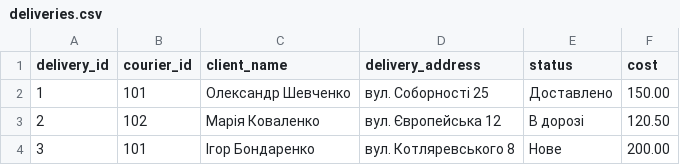
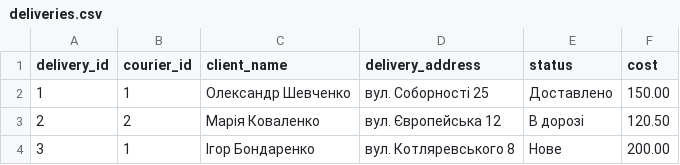
Before and after one commit to Codingnoob853/kpp-coursework-Serhiienko-variant21, a CSV file: client/sample-data/deliveries.csv, drawn as a sheet.

Commit message:
Implement sequential CSV delivery impor

```diff
--- a/client/sample-data/deliveries.csv
+++ b/client/sample-data/deliveries.csv
@@ -1,4 +1,4 @@
 delivery_id;courier_id;client_name;delivery_address;status;cost
-1;101;Олександр Шевченко;вул. Соборності 25;Доставлено;150.00
-2;102;Марія Коваленко;вул. Європейська 12;В дорозі;120.50
-3;101;Ігор Бондаренко;вул. Котляревського 8;Нове;200.00
+1;1;Олександр Шевченко;вул. Соборності 25;Доставлено;150.00
+2;2;Марія Коваленко;вул. Європейська 12;В дорозі;120.50
+3;1;Ігор Бондаренко;вул. Котляревського 8;Нове;200.00
```
Also changed, not shown: 2 other files.
